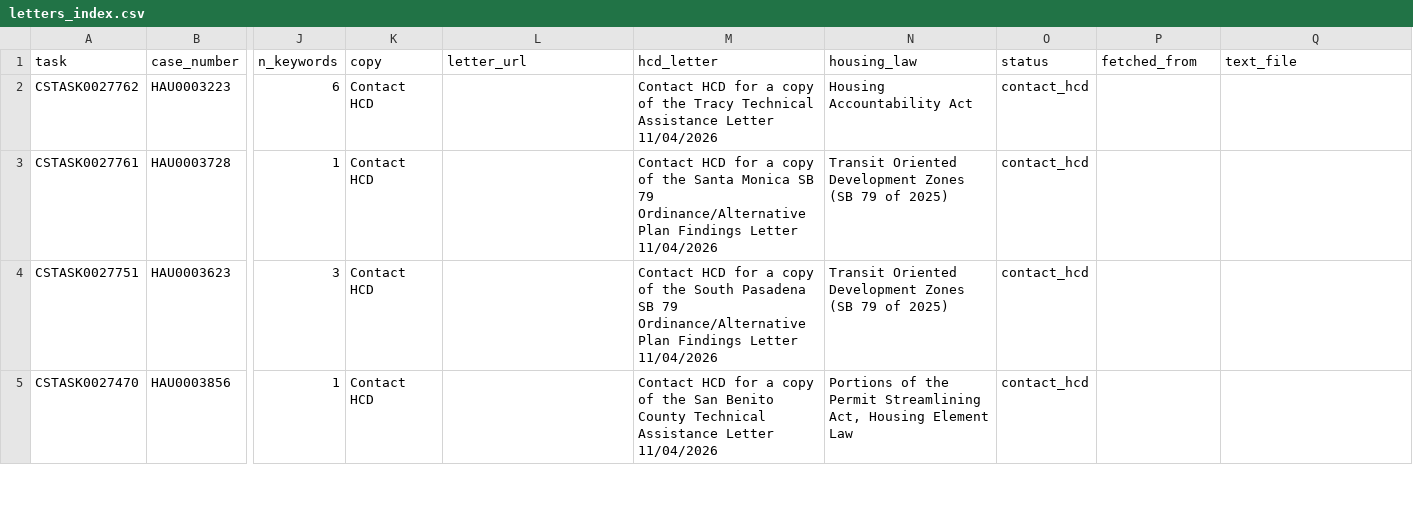
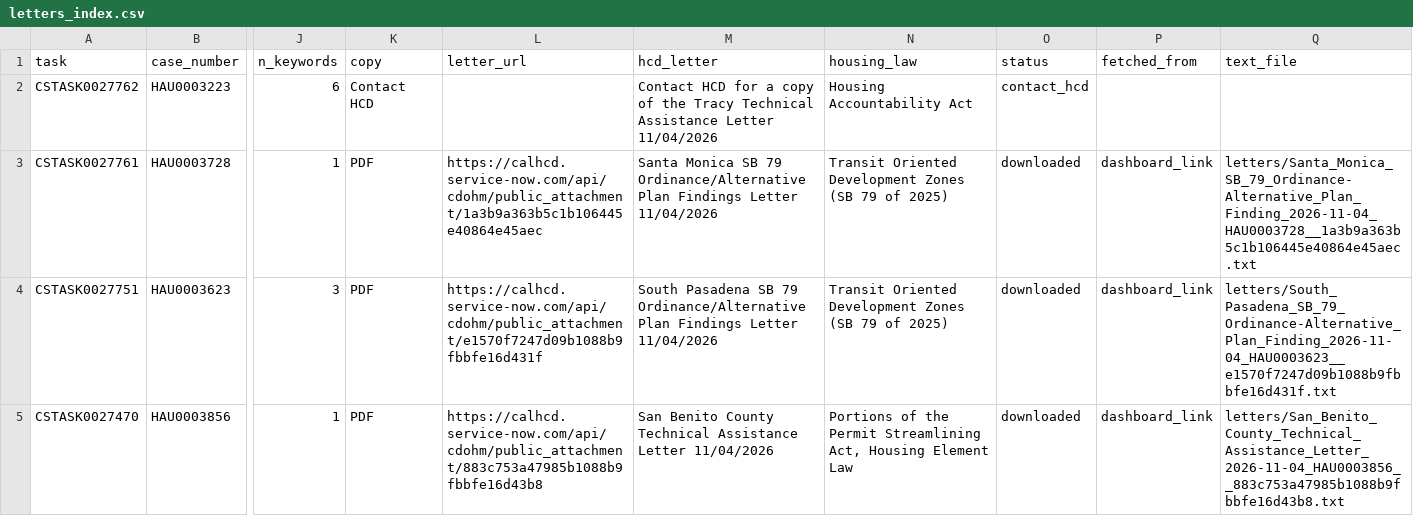
Before and after one commit to betterleg/hcd-letters, a CSV file: hau/letters_index.csv, drawn as a sheet; only a part is shown, gaps mark what is left out; the diff covers the shown part only; the diff names each change by its address in the sheet, - before the commit and + after, or states it on an @@ line.

```diff
--- a/hau/letters_index.csv
+++ b/hau/letters_index.csv
-K3:K5 (copy): Contact HCD
+K3:K5 (copy): PDF
-L3 (letter_url): (empty)
+L3 (letter_url): https://calhcd.service-now.com/api/cdohm/public_attachment/1a3b9a363b5c1b106445e40864e45aec
-M3 (hcd_letter): Contact HCD for a copy of the Santa Monica…
+M3 (hcd_letter): Santa Monica…
-O3:O5 (status): contact_hcd
+O3:O5 (status): downloaded
-P3:P5 (fetched_from): (empty)
+P3:P5 (fetched_from): dashboard_link
-Q3 (text_file): (empty)
+Q3 (text_file): letters/Santa_Monica_SB_79_Ordinance-Alternative_Plan_Finding_2026-11-04_HAU0003728__1a3b9a363b5c1b106445e40864e45aec.txt
-L4 (letter_url): (empty)
+L4 (letter_url): https://calhcd.service-now.com/api/cdohm/public_attachment/e1570f7247d09b1088b9fbbfe16d431f
-M4 (hcd_letter): Contact HCD for a copy of the South Pasadena…
+M4 (hcd_letter): South Pasadena…
-Q4 (text_file): (empty)
+Q4 (text_file): letters/South_Pasadena_SB_79_Ordinance-Alternative_Plan_Finding_2026-11-04_HAU0003623__e1570f7247d09b1088b9fbbfe16d431f.txt
-L5 (letter_url): (empty)
+L5 (letter_url): https://calhcd.service-now.com/api/cdohm/public_attachment/883c753a47985b1088b9fbbfe16d43b8
-M5 (hcd_letter): Contact HCD for a copy of the San Benito…
+M5 (hcd_letter): San Benito…
-Q5 (text_file): (empty)
+Q5 (text_file): letters/San_Benito_County_Technical_Assistance_Letter_2026-11-04_HAU0003856__883c753a47985b1088b9fbbfe16d43b8.txt
```
Also changed, not shown: 1 added row and 8 edited cells elsewhere in this file, hau/hau.csv, hau/hau_keywords.csv, 21 other files.
